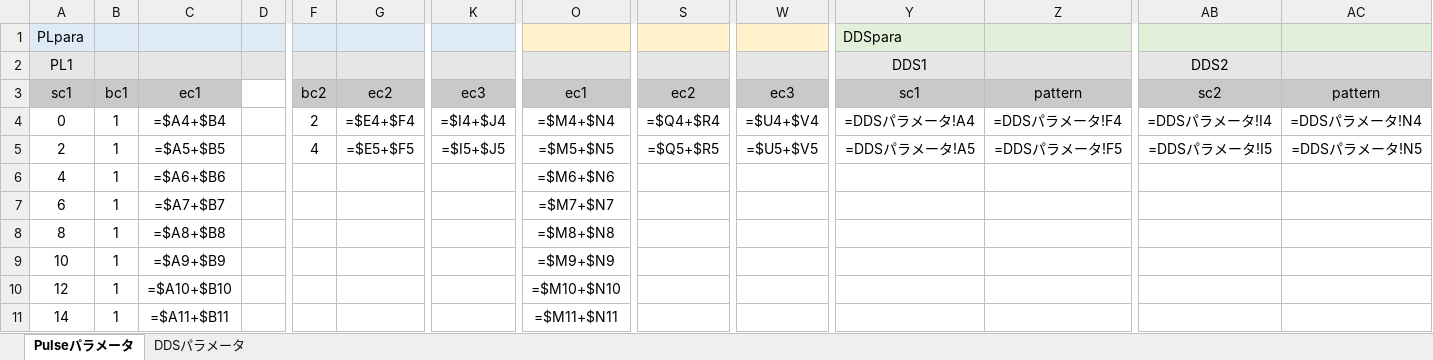
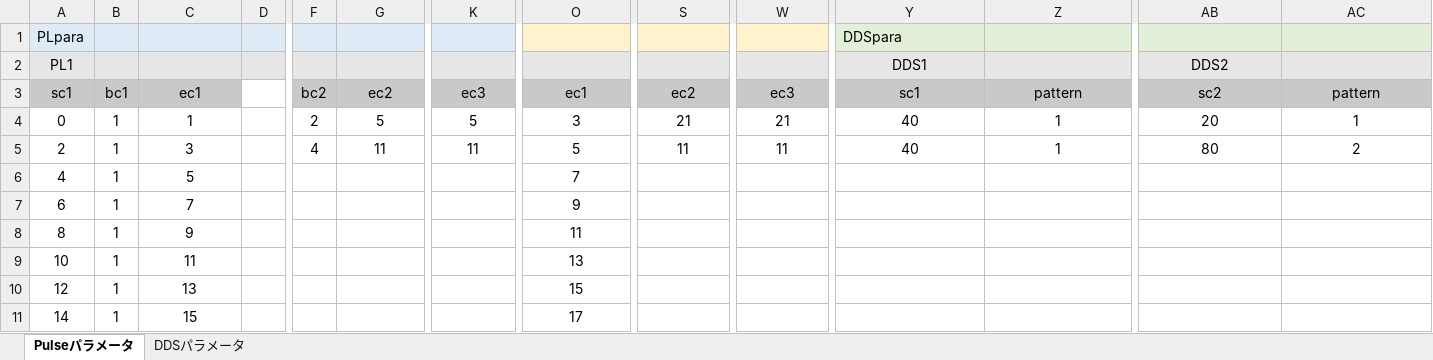
Before and after one commit to parupappa/Pine64-python--pulse, an Excel workbook: Pulsesimulator/pulse_simdata.xlsm, sheet Pulseパラメータ, drawn as a sheet; only a part is shown, gaps mark what is left out; values as stored, in another font and other column widths than the file's, no borders; formulas without a stored value are shown as written; charts and pictures not drawn; the diff covers the shown part only; the diff names each change by its address in the sheet, - before the commit and + after, or states it on an @@ line.

```diff
--- a/Pulsesimulator/pulse_simdata.xlsm (sheet Pulseパラメータ)
+++ b/Pulsesimulator/pulse_simdata.xlsm (sheet Pulseパラメータ)
-C4: =$A4+$B4
+C4: 1
-G4: =$E4+$F4
+G4: 5
-K4: =$I4+$J4
+K4: 5
-O4: =$M4+$N4
+O4: 3
-S4: =$Q4+$R4
+S4: 21
-W4: =$U4+$V4
+W4: 21
-Y4 (DDS1): =DDSパラメータ!A4
+Y4 (DDS1): 40
-Z4: =DDSパラメータ!F4
+Z4: 1
-AB4 (DDS2): =DDSパラメータ!I4
+AB4 (DDS2): 20
-AC4: =DDSパラメータ!N4
+AC4: 1
-C5: =$A5+$B5
+C5: 3
-G5: =$E5+$F5
+G5: 11
-K5: =$I5+$J5
+K5: 11
-O5: =$M5+$N5
+O5: 5
-S5: =$Q5+$R5
+S5: 11
-W5: =$U5+$V5
+W5: 11
-Y5 (DDS1): =DDSパラメータ!A5
+Y5 (DDS1): 40
-Z5: =DDSパラメータ!F5
+Z5: 1
-AB5 (DDS2): =DDSパラメータ!I5
+AB5 (DDS2): 80
-AC5: =DDSパラメータ!N5
+AC5: 2
-C6: =$A6+$B6
+C6: 5
-O6: =$M6+$N6
+O6: 7
-C7: =$A7+$B7
+C7: 7
-O7: =$M7+$N7
+O7: 9
-C8: =$A8+$B8
+C8: 9
-O8: =$M8+$N8
+O8: 11
-C9: =$A9+$B9
+C9: 11
-O9: =$M9+$N9
+O9: 13
-C10: =$A10+$B10
+C10: 13
-O10: =$M10+$N10
+O10: 15
-C11: =$A11+$B11
+C11: 15
-O11: =$M11+$N11
+O11: 17
```
Also changed, not shown: 14 edited cells elsewhere in this sheet, charts or pictures, Pulseprogramer/ver2/pulsedata.xlsm, 4 other files.
